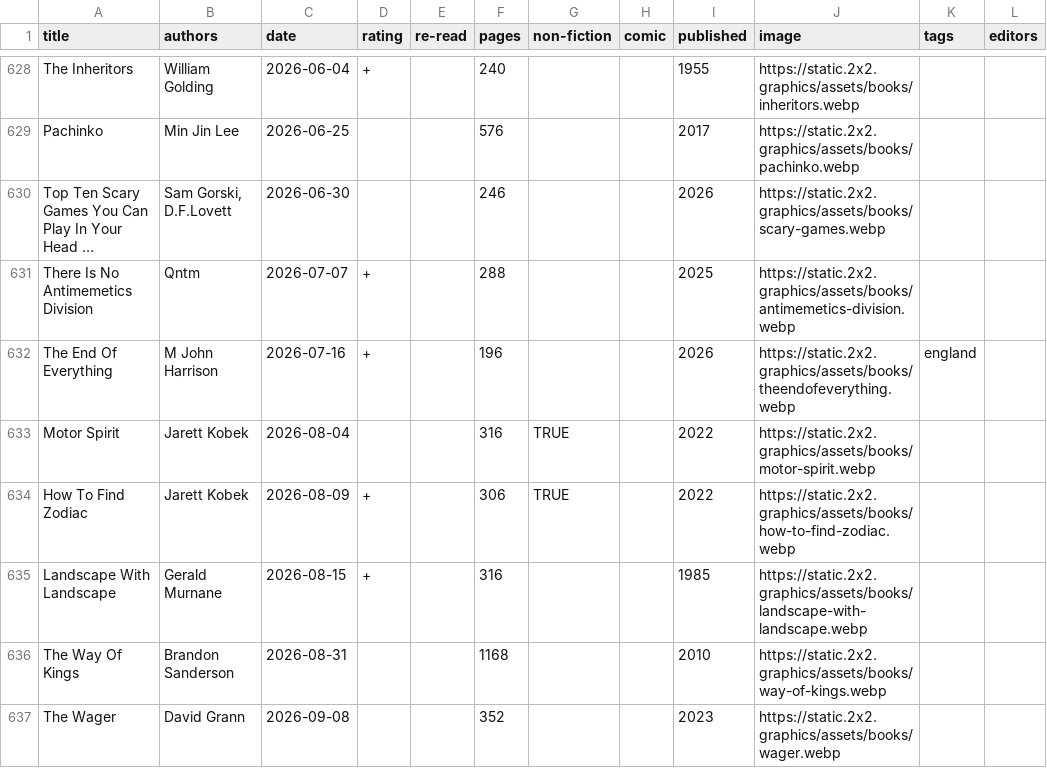
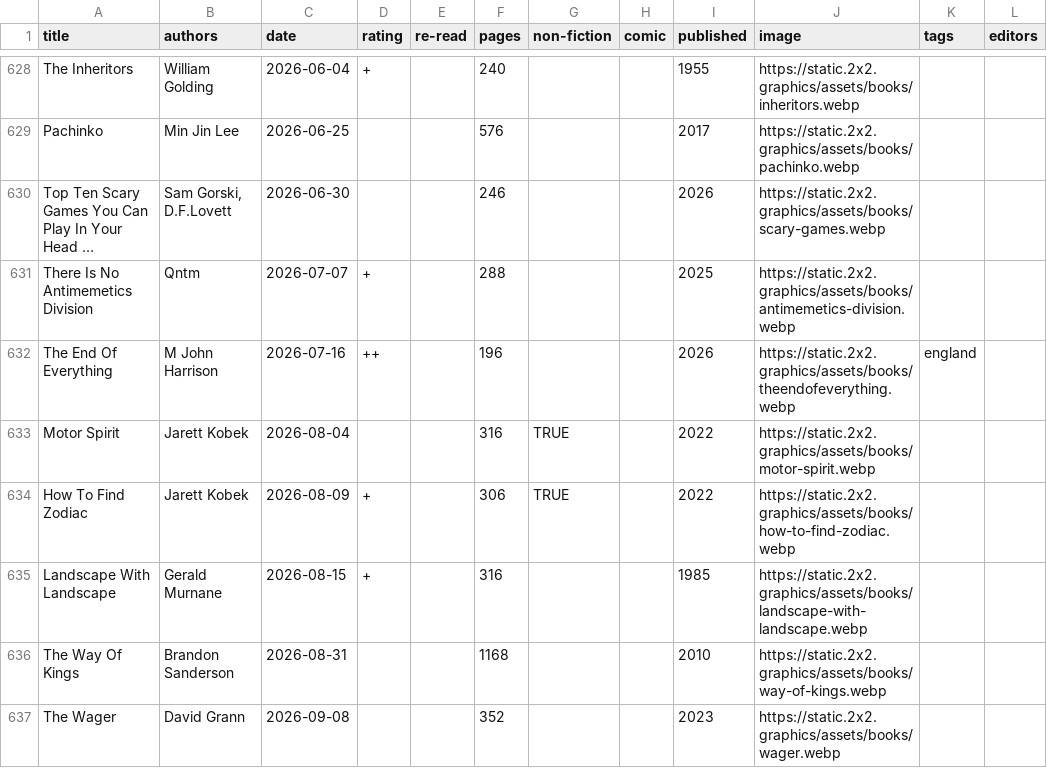
Before and after one commit to tomgp/books-v2, a CSV file: static/data/reading-list.csv, drawn as a sheet; only a part is shown, gaps mark what is left out; long unchanged cells end in …; the diff names each change by its address in the sheet, - before the commit and + after, or states it on an @@ line.

```diff
--- a/static/data/reading-list.csv
+++ b/static/data/reading-list.csv
-D632 (rating): +
+D632 (rating): ++
```
Also changed, not shown: 1 other file.
